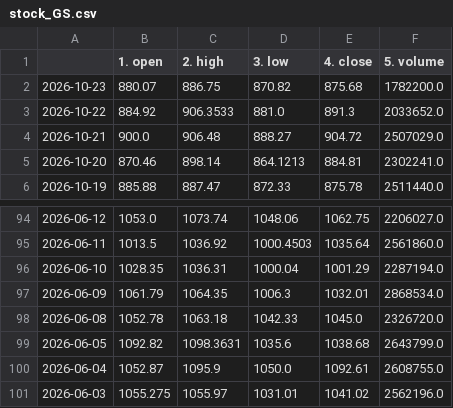
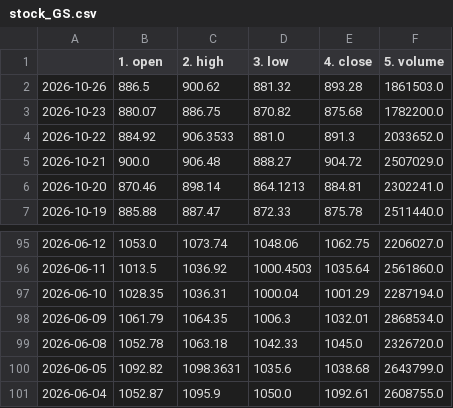
Before and after one commit to Data-Science-Projekt/Data_Science_Projekt_new, a CSV file: data/stock_GS.csv, drawn as a sheet; only a part is shown, gaps mark what is left out.

```diff
--- a/data/stock_GS.csv
+++ b/data/stock_GS.csv
@@ -1,2 +1,3 @@
 ,1. open,2. high,3. low,4. close,5. volume
+2026-10-26,886.5,900.62,881.32,893.28,1861503.0
 2026-10-23,880.07,886.75,870.82,875.68,1782200.0
@@ -100,2 +101 @@
 2026-06-04,1052.87,1095.9,1050.0,1092.61,2608755.0
-2026-06-03,1055.275,1055.97,1031.01,1041.02,2562196.0
```
Also changed, not shown: data/stock_AAPL.csv, data/stock_BAC.csv, 3 other files.
